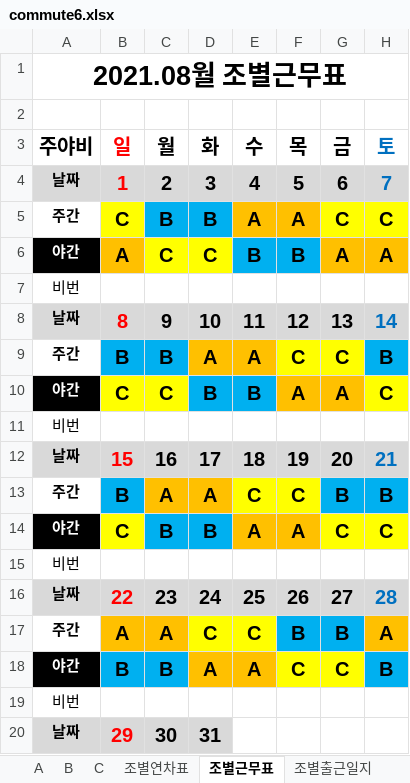
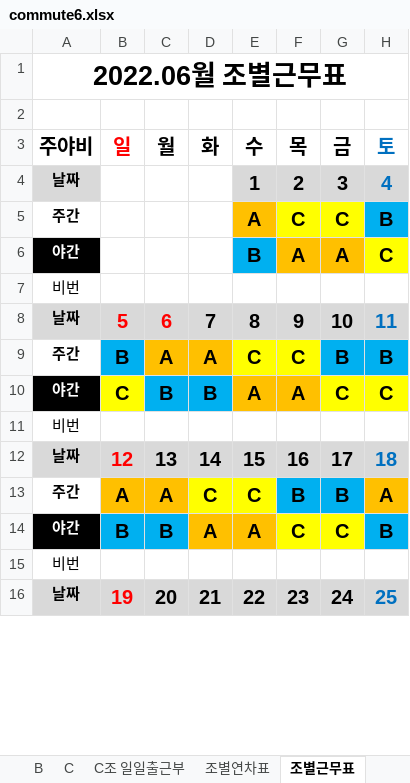
Before and after one commit to MeetLuck/kivystartpage, an Excel workbook: commute6.xlsx, sheet 조별근무표, drawn as a sheet; only a part is shown; values as stored, in another font and other column widths than the file's, no borders; removed rows and columns are numbered as before the commit, all else as after; the diff covers the shown part only; the diff names each change by its address in the sheet, - before the commit and + after, or states it on an @@ line.

```diff
--- a/commute6.xlsx (sheet 조별근무표)
+++ b/commute6.xlsx (sheet 조별근무표)
+sheet tab: C조 일일출근부
-A1 (주야비): 2021.08월 조별근무표
+A1 (주야비): 2022.06월 조별근무표
-row 4: 날짜 | 1 | 2 | 3 | 4 | 5 | 6 | 7
+row 4: 날짜 |  |  |  | 1 | 2 | 3 | 4
-B5 (일): C
+B5 (일): (empty)
-B5 fill: #FFFF00
+B5 fill: none
-C5 (월): B
+C5 (월): (empty)
-C5:D5 fill: #00B0F0
+C5:D5 fill: none
-D5 (화): B
+D5 (화): (empty)
-F5 (목): A
+F5 (목): C
-F5 fill: #FFC000
+F5 fill: #FFFF00
-H5 (토): C
+H5 (토): B
-H5 fill: #FFFF00
+H5 fill: #00B0F0
-B6 (일): A
+B6 (일): (empty)
-B6 fill: #FFC000
+B6 fill: none
-C6 (월): C
+C6 (월): (empty)
-C6:D6 fill: #FFFF00
+C6:D6 fill: none
-D6 (화): C
+D6 (화): (empty)
-F6 (목): B
+F6 (목): A
-F6 fill: #00B0F0
+F6 fill: #FFC000
-H6 (토): A
+H6 (토): C
-H6 fill: #FFC000
+H6 fill: #FFFF00
-row 8: 날짜 | 8 | 9 | 10 | 11 | 12 | 13 | 14
-row 9: 주간 | B | B | A | A | C | C | B
-row 10: 야간 | C | C | B | B | A | A | C
@@ row 11 moved to row 19: 비번 @@
-row 12: 날짜 | 15 | 16 | 17 | 18 | 19 | 20 | 21
+row 8: 날짜 | 5 | 6 | 7 | 8 | 9 | 10 | 11
-row 16: 날짜 | 22 | 23 | 24 | 25 | 26 | 27 | 28
+row 12: 날짜 | 12 | 13 | 14 | 15 | 16 | 17 | 18
-row 20: 날짜 | 29 | 30 | 31
+row 16: 날짜 | 19 | 20 | 21 | 22 | 23 | 24 | 25
```
Also changed, not shown: 5 added rows, 2 removed rows, 9 edited cells and cell formats elsewhere in this sheet, sheet B, sheet A, sheet 조별연차표, sheet C조출근.건강일지, sheet C, sheet A조 출근.건강일지, 3 more sheets, other sheet tabs, formulas that keep their value, hidden cells, charts or pictures, 11 other files.
